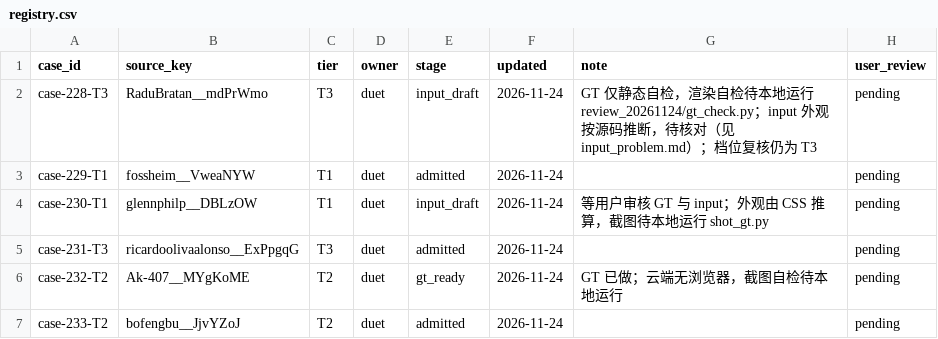
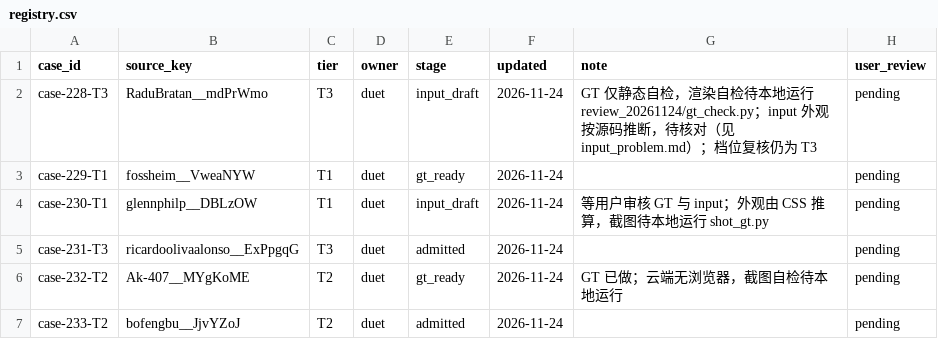
Before and after one commit to David-112233/case-collection, a CSV file: cases/registry.csv, drawn as a sheet; only a part is shown.

```diff
--- a/cases/registry.csv
+++ b/cases/registry.csv
@@ -2,3 +2,3 @@ case_id,source_key,tier,owner,stage,updated,note,user_review
 case-228-T3,RaduBratan__mdPrWmo,T3,duet,input_draft,2026-11-24,GT 仅静态自检，渲染自检待本地运行 review_20261124/gt_check.py；input 外观按源码推断，待核对（见 input_problem.md）；档位复核仍为 T3,pending
-case-229-T1,fossheim__VweaNYW,T1,duet,admitted,2026-11-24,,pending
+case-229-T1,fossheim__VweaNYW,T1,duet,gt_ready,2026-11-24,,pending
 case-230-T1,glennphilp__DBLzOW,T1,duet,input_draft,2026-11-24,等用户审核 GT 与 input；外观由 CSS 推算，截图待本地运行 shot_gt.py,pending
```
Also changed, not shown: 6 other files.
